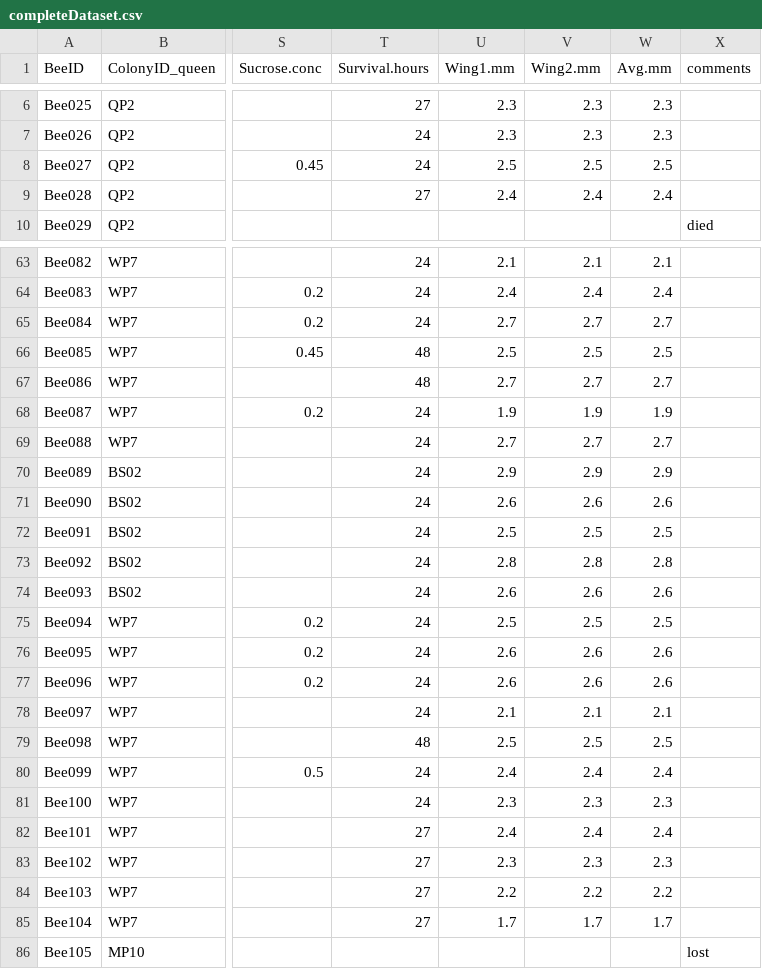
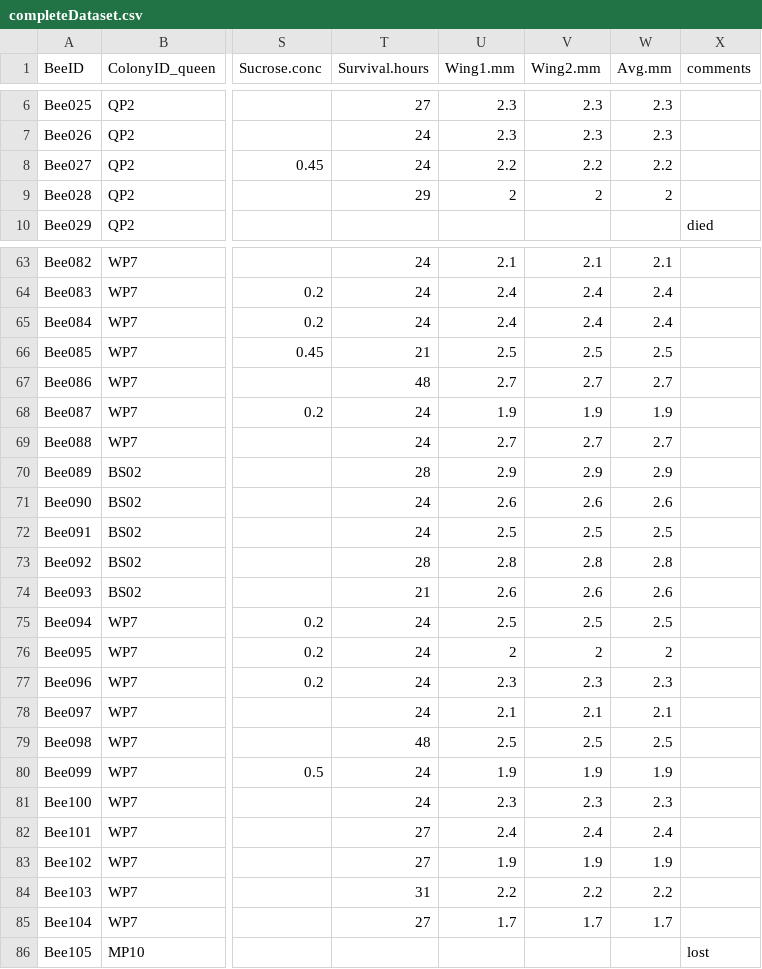
Before and after one commit to claudinpcosta/2021-BS.experiment-MaternalSiblingCare, a CSV file: Data/completeDataset.csv, drawn as a sheet; only a part is shown, gaps mark what is left out; the diff covers the shown part only; the diff names each change by its address in the sheet, - before the commit and + after, or states it on an @@ line.

Commit message:
Add files via upload

```diff
--- a/Data/completeDataset.csv
+++ b/Data/completeDataset.csv
-U8 (Wing1.mm): 2.5
+U8 (Wing1.mm): 2.2
-V8 (Wing2.mm): 2.5
+V8 (Wing2.mm): 2.2
-W8 (Avg.mm): 2.5
+W8 (Avg.mm): 2.2
-T9 (Survival.hours): 27
+T9 (Survival.hours): 29
-U9 (Wing1.mm): 2.4
+U9 (Wing1.mm): 2
-V9 (Wing2.mm): 2.4
+V9 (Wing2.mm): 2
-W9 (Avg.mm): 2.4
+W9 (Avg.mm): 2
-U65 (Wing1.mm): 2.7
+U65 (Wing1.mm): 2.4
-V65 (Wing2.mm): 2.7
+V65 (Wing2.mm): 2.4
-W65 (Avg.mm): 2.7
+W65 (Avg.mm): 2.4
-T66 (Survival.hours): 48
+T66 (Survival.hours): 21
-T70 (Survival.hours): 24
+T70 (Survival.hours): 28
-T73 (Survival.hours): 24
+T73 (Survival.hours): 28
-T74 (Survival.hours): 24
+T74 (Survival.hours): 21
-U76 (Wing1.mm): 2.6
+U76 (Wing1.mm): 2
-V76 (Wing2.mm): 2.6
+V76 (Wing2.mm): 2
-W76 (Avg.mm): 2.6
+W76 (Avg.mm): 2
-U77 (Wing1.mm): 2.6
+U77 (Wing1.mm): 2.3
-V77 (Wing2.mm): 2.6
+V77 (Wing2.mm): 2.3
-W77 (Avg.mm): 2.6
+W77 (Avg.mm): 2.3
-U80 (Wing1.mm): 2.4
+U80 (Wing1.mm): 1.9
-V80 (Wing2.mm): 2.4
+V80 (Wing2.mm): 1.9
-W80 (Avg.mm): 2.4
+W80 (Avg.mm): 1.9
-U83 (Wing1.mm): 2.3
+U83 (Wing1.mm): 1.9
-V83 (Wing2.mm): 2.3
+V83 (Wing2.mm): 1.9
-W83 (Avg.mm): 2.3
+W83 (Avg.mm): 1.9
-T84 (Survival.hours): 27
+T84 (Survival.hours): 31
```
Also changed, not shown: 48 edited cells elsewhere in this file.
